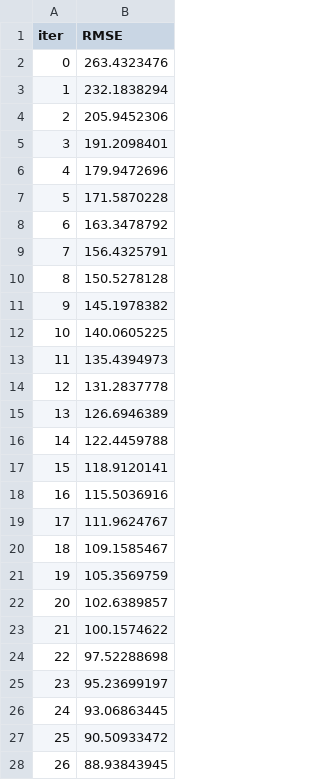
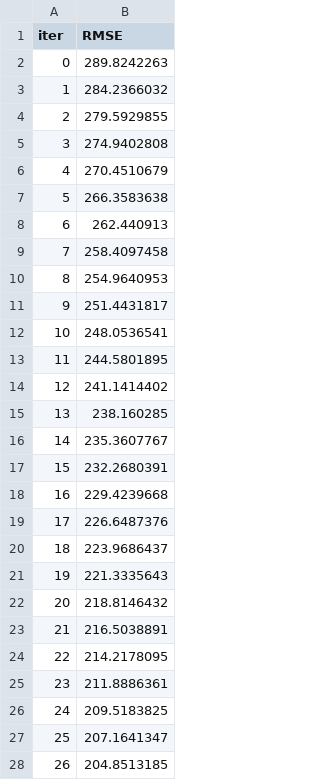
Before and after one commit to MrArthor/Big_Data_Analysis_Learning, a TSV file: Practical_Machine_Learning/Lab_Work/Basic_Implementations/catboost_info/learn_error.tsv, drawn as a sheet; only a part is shown; the diff covers the shown part only.

```diff
--- a/Practical_Machine_Learning/Lab_Work/Basic_Implementations/catboost_info/learn_error.tsv
+++ b/Practical_Machine_Learning/Lab_Work/Basic_Implementations/catboost_info/learn_error.tsv
@@ -1,28 +1,28 @@
 iter	RMSE
-0	263.4323476
-1	232.1838294
-2	205.9452306
-3	191.2098401
-4	179.9472696
-5	171.5870228
-6	163.3478792
-7	156.4325791
-8	150.5278128
-9	145.1978382
-10	140.0605225
-11	135.4394973
-12	131.2837778
-13	126.6946389
-14	122.4459788
-15	118.9120141
-16	115.5036916
-17	111.9624767
-18	109.1585467
-19	105.3569759
-20	102.6389857
-21	100.1574622
-22	97.52288698
-23	95.23699197
-24	93.06863445
-25	90.50933472
-26	88.93843945
+0	289.8242263
+1	284.2366032
+2	279.5929855
+3	274.9402808
+4	270.4510679
+5	266.3583638
+6	262.440913
+7	258.4097458
+8	254.9640953
+9	251.4431817
+10	248.0536541
+11	244.5801895
+12	241.1414402
+13	238.160285
+14	235.3607767
+15	232.2680391
+16	229.4239668
+17	226.6487376
+18	223.9686437
+19	221.3335643
+20	218.8146432
+21	216.5038891
+22	214.2178095
+23	211.8886361
+24	209.5183825
+25	207.1641347
+26	204.8513185
```
Also changed, not shown: 73 edited cells elsewhere in this file, Practical_Machine_Learning/Lab_Work/Basic_Implementations/catboost_info/time_left.tsv, 15 other files.
